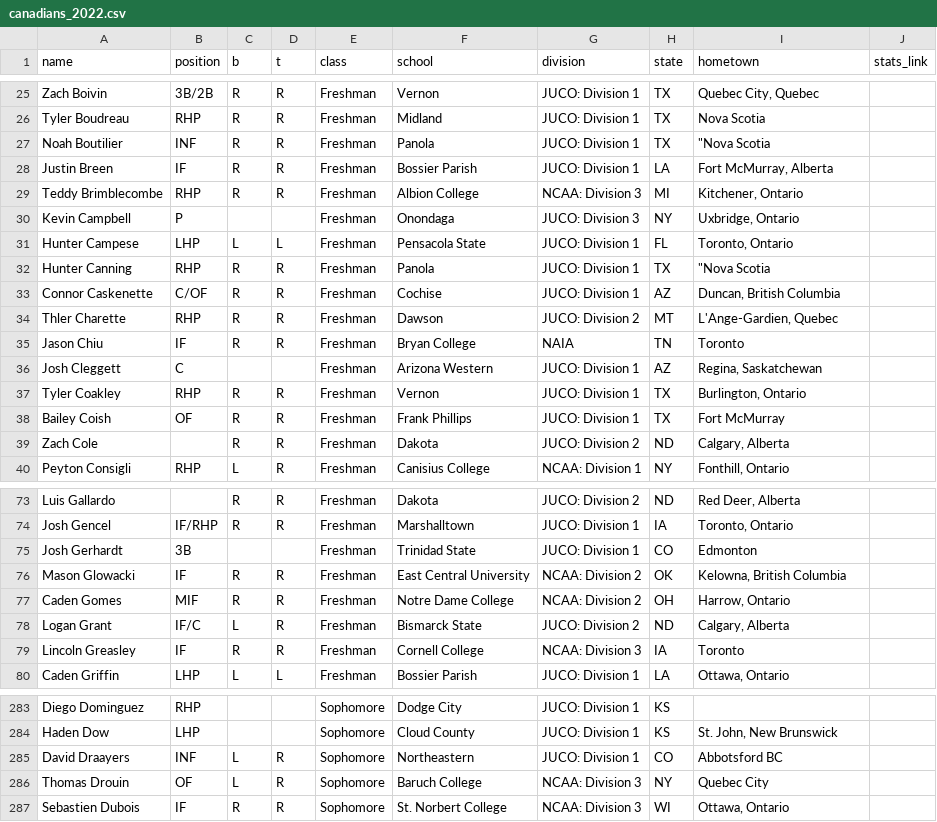
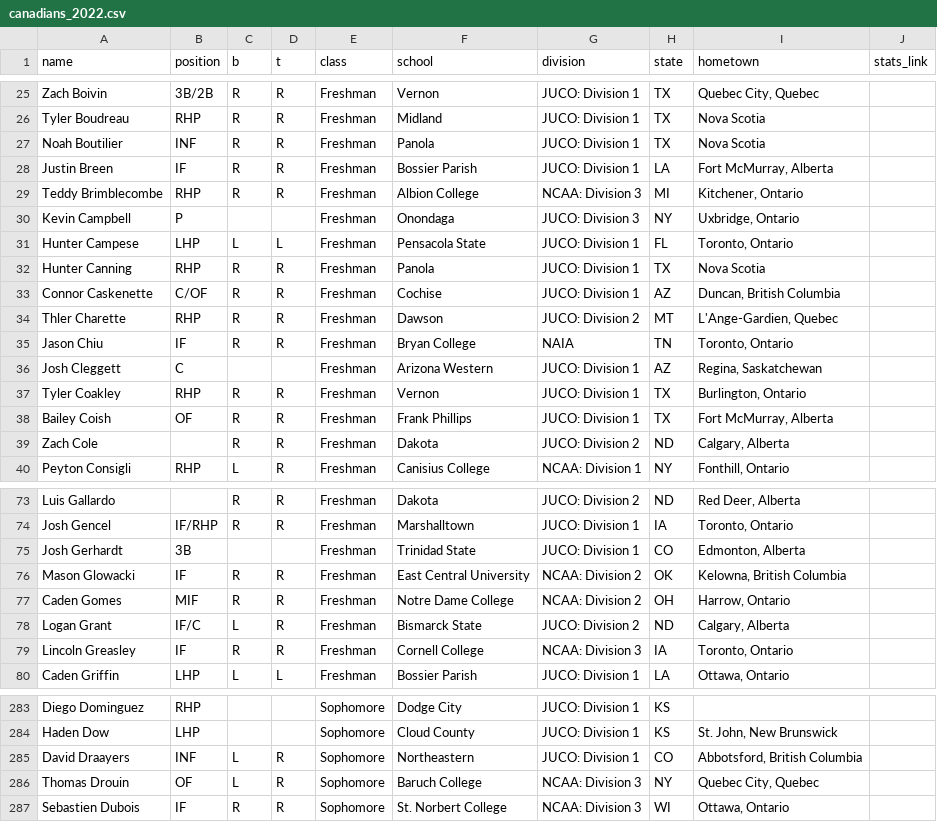
Before and after one commit to peteb206/canadians_in_college_baseball, a CSV file: canadians_2022.csv, drawn as a sheet; only a part is shown, gaps mark what is left out; the diff covers the shown part only.

Commit message:
correct some hometowns

```diff
--- a/canadians_2022.csv
+++ b/canadians_2022.csv
@@ -26,3 +26,3 @@ Zach Boivin,3B/2B,R,R,Freshman,Vernon,JUCO: Division 1,TX,"Quebec City, Quebec",
 Tyler Boudreau,RHP,R,R,Freshman,Midland,JUCO: Division 1,TX,Nova Scotia,
-Noah Boutilier,INF,R,R,Freshman,Panola,JUCO: Division 1,TX,"""Nova Scotia",
+Noah Boutilier,INF,R,R,Freshman,Panola,JUCO: Division 1,TX,Nova Scotia,
 Justin Breen,IF,R,R,Freshman,Bossier Parish,JUCO: Division 1,LA,"Fort McMurray, Alberta",
@@ -31,9 +31,9 @@ Kevin Campbell,P,,,Freshman,Onondaga,JUCO: Division 3,NY,"Uxbridge, Ontario",
 Hunter Campese,LHP,L,L,Freshman,Pensacola State,JUCO: Division 1,FL,"Toronto, Ontario",
-Hunter Canning,RHP,R,R,Freshman,Panola,JUCO: Division 1,TX,"""Nova Scotia",
+Hunter Canning,RHP,R,R,Freshman,Panola,JUCO: Division 1,TX,Nova Scotia,
 Connor Caskenette,C/OF,R,R,Freshman,Cochise,JUCO: Division 1,AZ,"Duncan, British Columbia",
 Thler Charette,RHP,R,R,Freshman,Dawson,JUCO: Division 2,MT,"L'Ange-Gardien, Quebec",
-Jason Chiu,IF,R,R,Freshman,Bryan College,NAIA,TN,Toronto,
+Jason Chiu,IF,R,R,Freshman,Bryan College,NAIA,TN,"Toronto, Ontario",
 Josh Cleggett,C,,,Freshman,Arizona Western,JUCO: Division 1,AZ,"Regina, Saskatchewan",
 Tyler Coakley,RHP,R,R,Freshman,Vernon,JUCO: Division 1,TX,"Burlington, Ontario",
-Bailey Coish,OF,R,R,Freshman,Frank Phillips,JUCO: Division 1,TX,Fort McMurray,
+Bailey Coish,OF,R,R,Freshman,Frank Phillips,JUCO: Division 1,TX,"Fort McMurray, Alberta",
 Zach Cole,,R,R,Freshman,Dakota,JUCO: Division 2,ND,"Calgary, Alberta",
@@ -74,3 +74,3 @@ Luis Gallardo,,R,R,Freshman,Dakota,JUCO: Division 2,ND,"Red Deer, Alberta",
 Josh Gencel,IF/RHP,R,R,Freshman,Marshalltown,JUCO: Division 1,IA,"Toronto, Ontario",
-Josh Gerhardt,3B,,,Freshman,Trinidad State,JUCO: Division 1,CO,Edmonton,
+Josh Gerhardt,3B,,,Freshman,Trinidad State,JUCO: Division 1,CO,"Edmonton, Alberta",
 Mason Glowacki,IF,R,R,Freshman,East Central University,NCAA: Division 2,OK,"Kelowna, British Columbia",
@@ -78,3 +78,3 @@ Caden Gomes,MIF,R,R,Freshman,Notre Dame College,NCAA: Division 2,OH,"Harrow, Ont
 Logan Grant,IF/C,L,R,Freshman,Bismarck State,JUCO: Division 2,ND,"Calgary, Alberta",
-Lincoln Greasley,IF,R,R,Freshman,Cornell College,NCAA: Division 3,IA,Toronto,
+Lincoln Greasley,IF,R,R,Freshman,Cornell College,NCAA: Division 3,IA,"Toronto, Ontario",
 Caden Griffin,LHP,L,L,Freshman,Bossier Parish,JUCO: Division 1,LA,"Ottawa, Ontario",
@@ -284,4 +284,4 @@ Diego Dominguez,RHP,,,Sophomore,Dodge City,JUCO: Division 1,KS,,
 Haden Dow,LHP,,,Sophomore,Cloud County,JUCO: Division 1,KS,"St. John, New Brunswick",
-David Draayers,INF,L,R,Sophomore,Northeastern,JUCO: Division 1,CO,Abbotsford BC,
-Thomas Drouin,OF,L,R,Sophomore,Baruch College,NCAA: Division 3,NY,Quebec City,
+David Draayers,INF,L,R,Sophomore,Northeastern,JUCO: Division 1,CO,"Abbotsford, British Columbia",
+Thomas Drouin,OF,L,R,Sophomore,Baruch College,NCAA: Division 3,NY,"Quebec City, Quebec",
 Sebastien Dubois,IF,R,R,Sophomore,St. Norbert College,NCAA: Division 3,WI,"Ottawa, Ontario",
```
Also changed, not shown: 29 edited cells elsewhere in this file, roster_pages_2022.csv, 1 other file.
